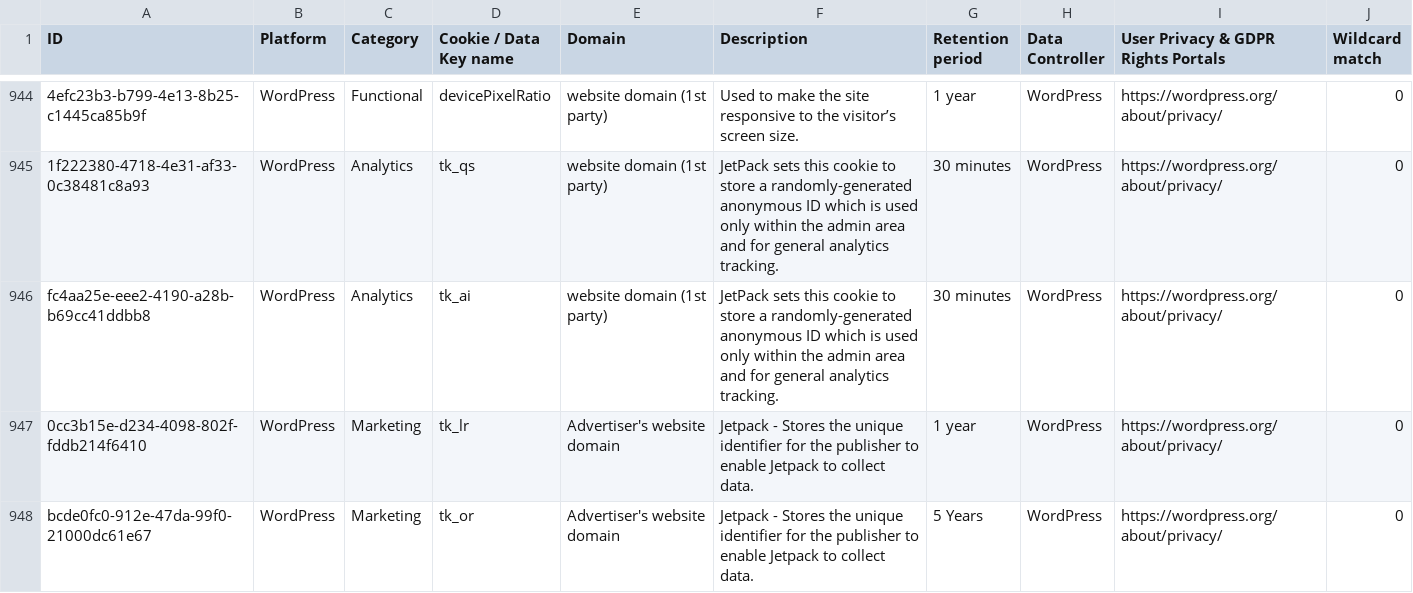
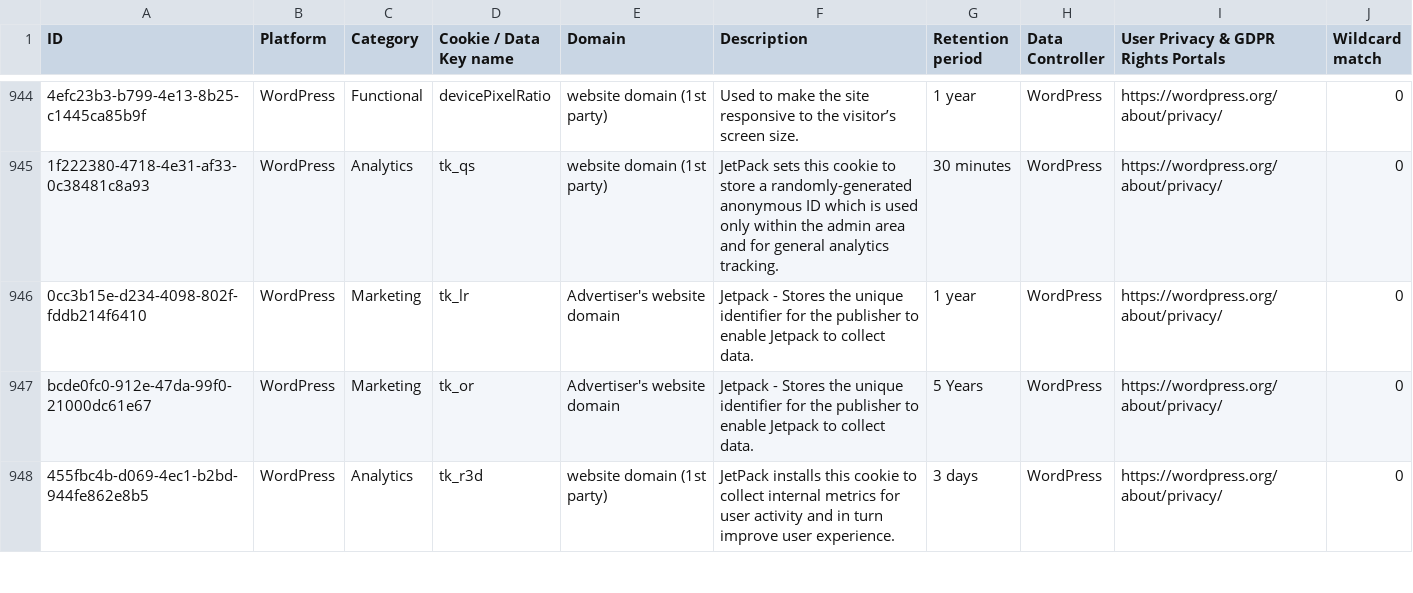
Before and after one commit to jkwakman/Open-Cookie-Database, a CSV file: open-cookie-database.csv, drawn as a sheet; only a part is shown, gaps mark what is left out; the shorter side is filled out with more unchanged rows; the diff names each change by its address in the sheet, - before the commit and + after, or states it on an @@ line.

Commit message:
Remove duplicate tk_ai cookie

```diff
--- a/open-cookie-database.csv
+++ b/open-cookie-database.csv
-row 946: fc4aa25e-eee2-4190-a28b-b69cc41ddbb8 | WordPress | Analytics | tk_ai | website domain (1st party) | JetPack sets this cookie to store a randomly-generated anonymous ID which is used only within the admin area and for general analytics tracking. | 30 minutes | WordPress | https://wordpress.org/about/privacy/ | 0
```
